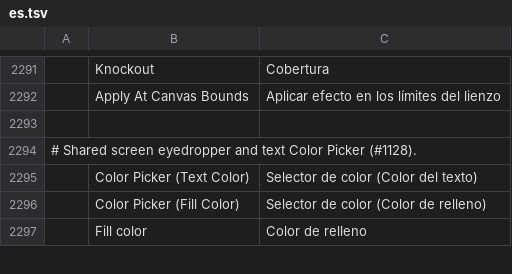
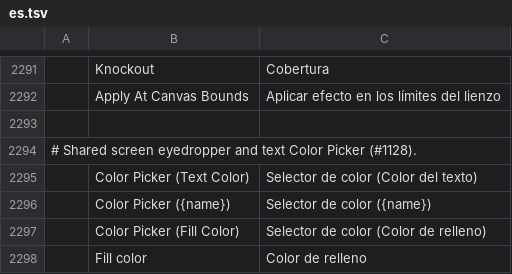
Before and after one commit to ChoqueCastroLD/capishot, a TSV file: crates/ui-egui/src/i18n/es.tsv, drawn as a sheet; only a part is shown, gaps mark what is left out; the diff names each change by its address in the sheet, - before the commit and + after, or states it on an @@ line.

```diff
--- a/crates/ui-egui/src/i18n/es.tsv
+++ b/crates/ui-egui/src/i18n/es.tsv
+row 2296:  | Color Picker ({name}) | Selector de color ({name})
```
Also changed, not shown: crates/ui-egui/src/i18n/el.tsv, crates/ui-egui/src/i18n/fr.tsv, 20 other files.
